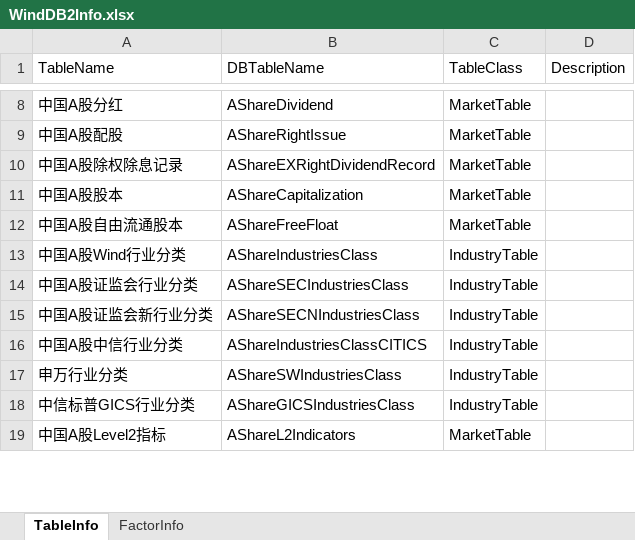
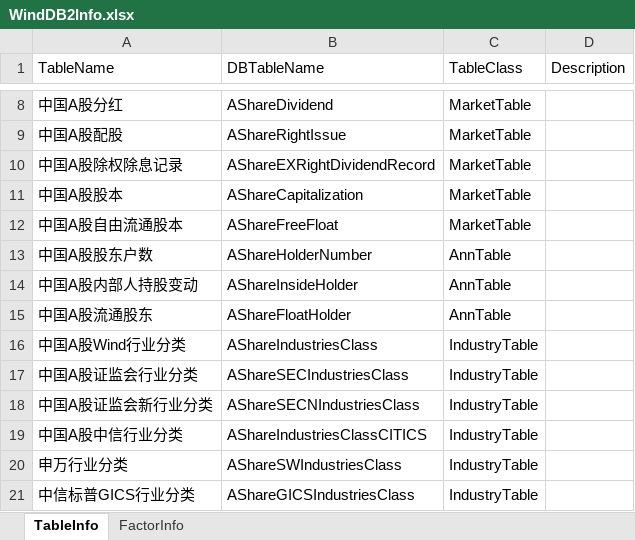
Before and after one commit to Scorpi000/QuantStudio, an Excel workbook: Resource/WindDB2Info.xlsx, sheet TableInfo, drawn as a sheet; only a part is shown, gaps mark what is left out; the shorter side is filled out with more unchanged rows; values as stored, in another font and other column widths than the file's, no borders; the diff names each change by its address in the sheet, - before the commit and + after, or states it on an @@ line.

```diff
--- a/Resource/WindDB2Info.xlsx (sheet TableInfo)
+++ b/Resource/WindDB2Info.xlsx (sheet TableInfo)
+row 13: 中国A股股东户数 | AShareHolderNumber | AnnTable
+row 14: 中国A股内部人持股变动 | AShareInsideHolder | AnnTable
+row 15: 中国A股流通股东 | AShareFloatHolder | AnnTable
```
Also changed, not shown: sheet FactorInfo, 6 other files.
